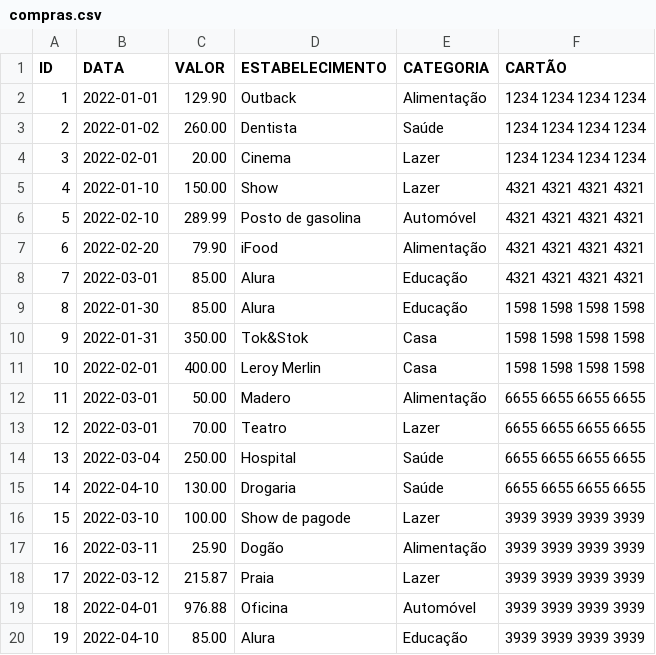
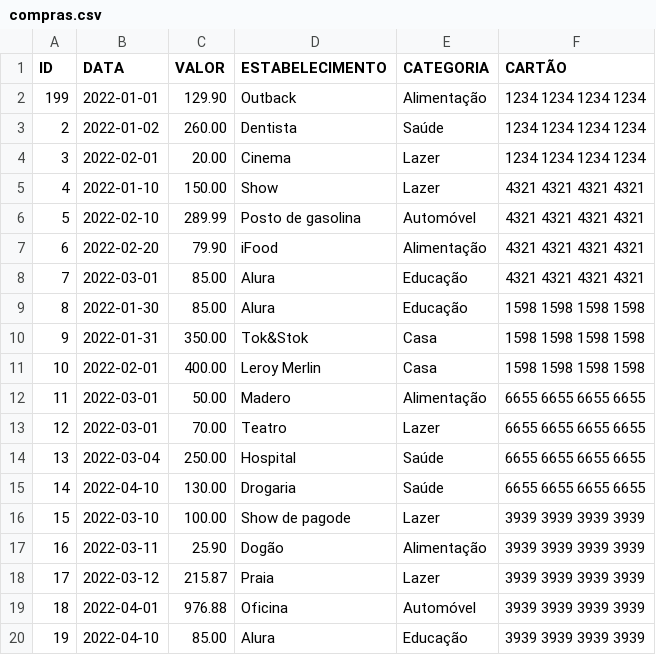
Before and after one commit to nbk-ysc/clojure-boost, a CSV file: arquivos/compras.csv, drawn as a sheet.

```diff
--- a/arquivos/compras.csv
+++ b/arquivos/compras.csv
@@ -1,3 +1,3 @@
 ID,DATA,VALOR,ESTABELECIMENTO,CATEGORIA,CARTÃO
-1,2022-01-01,129.90,Outback,Alimentação,1234 1234 1234 1234
+199,2022-01-01,129.90,Outback,Alimentação,1234 1234 1234 1234
 2,2022-01-02,260.00,Dentista,Saúde,1234 1234 1234 1234
```
Also changed, not shown: 20 other files.
